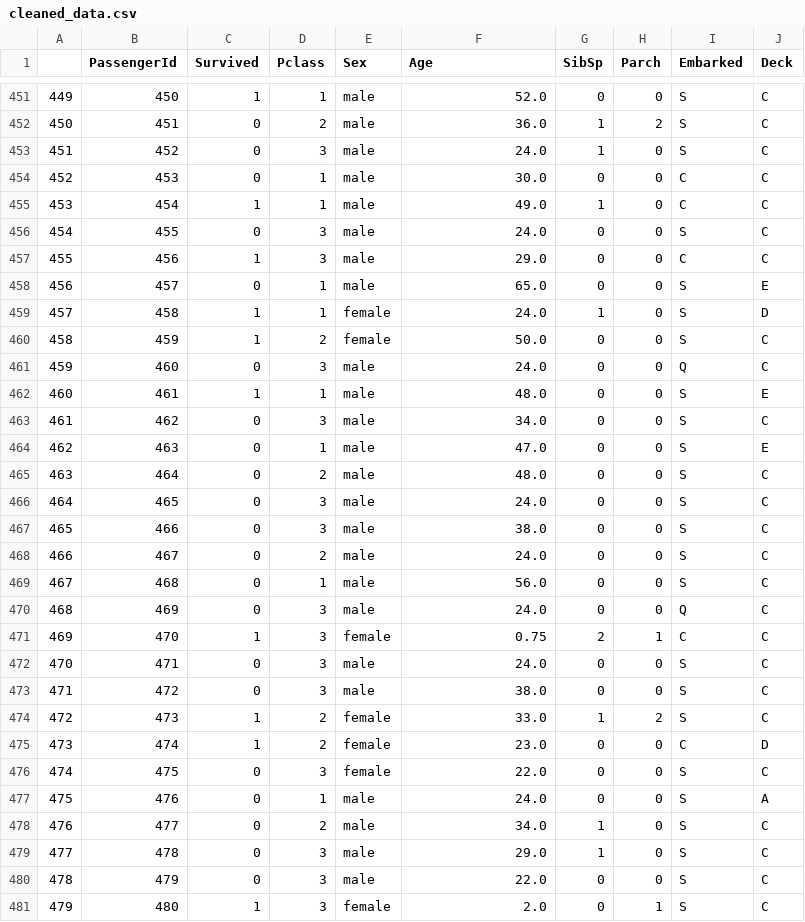
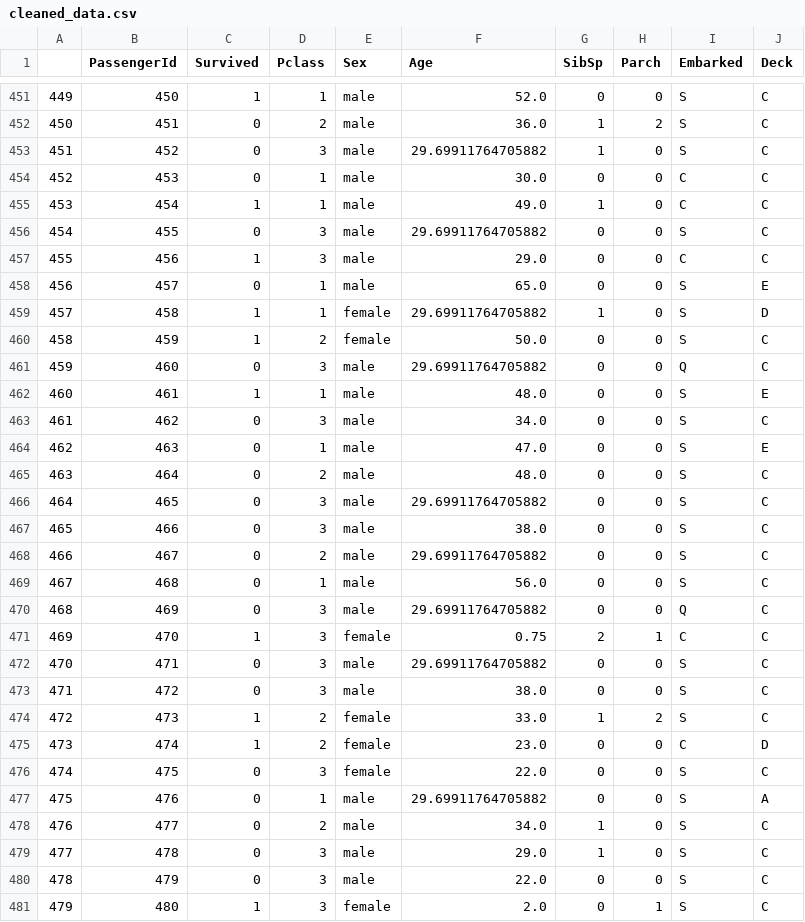
Before and after one commit to L2PIssue/IntroductionToDataScience, a CSV file: week2/cleaned_data.csv, drawn as a sheet; only a part is shown, gaps mark what is left out; the diff covers the shown part only.

```diff
--- a/week2/cleaned_data.csv
+++ b/week2/cleaned_data.csv
@@ -452,11 +452,11 @@
 450,451,0,2,male,36.0,1,2,S,C
-451,452,0,3,male,24.0,1,0,S,C
+451,452,0,3,male,29.69911764705882,1,0,S,C
 452,453,0,1,male,30.0,0,0,C,C
 453,454,1,1,male,49.0,1,0,C,C
-454,455,0,3,male,24.0,0,0,S,C
+454,455,0,3,male,29.69911764705882,0,0,S,C
 455,456,1,3,male,29.0,0,0,C,C
 456,457,0,1,male,65.0,0,0,S,E
-457,458,1,1,female,24.0,1,0,S,D
+457,458,1,1,female,29.69911764705882,1,0,S,D
 458,459,1,2,female,50.0,0,0,S,C
-459,460,0,3,male,24.0,0,0,Q,C
+459,460,0,3,male,29.69911764705882,0,0,Q,C
 460,461,1,1,male,48.0,0,0,S,E
@@ -465,9 +465,9 @@
 463,464,0,2,male,48.0,0,0,S,C
-464,465,0,3,male,24.0,0,0,S,C
+464,465,0,3,male,29.69911764705882,0,0,S,C
 465,466,0,3,male,38.0,0,0,S,C
-466,467,0,2,male,24.0,0,0,S,C
+466,467,0,2,male,29.69911764705882,0,0,S,C
 467,468,0,1,male,56.0,0,0,S,C
-468,469,0,3,male,24.0,0,0,Q,C
+468,469,0,3,male,29.69911764705882,0,0,Q,C
 469,470,1,3,female,0.75,2,1,C,C
-470,471,0,3,male,24.0,0,0,S,C
+470,471,0,3,male,29.69911764705882,0,0,S,C
 471,472,0,3,male,38.0,0,0,S,C
@@ -476,3 +476,3 @@
 474,475,0,3,female,22.0,0,0,S,C
-475,476,0,1,male,24.0,0,0,S,A
+475,476,0,1,male,29.69911764705882,0,0,S,A
 476,477,0,2,male,34.0,1,0,S,C
```
Also changed, not shown: 168 edited cells elsewhere in this file, 1 other file.
